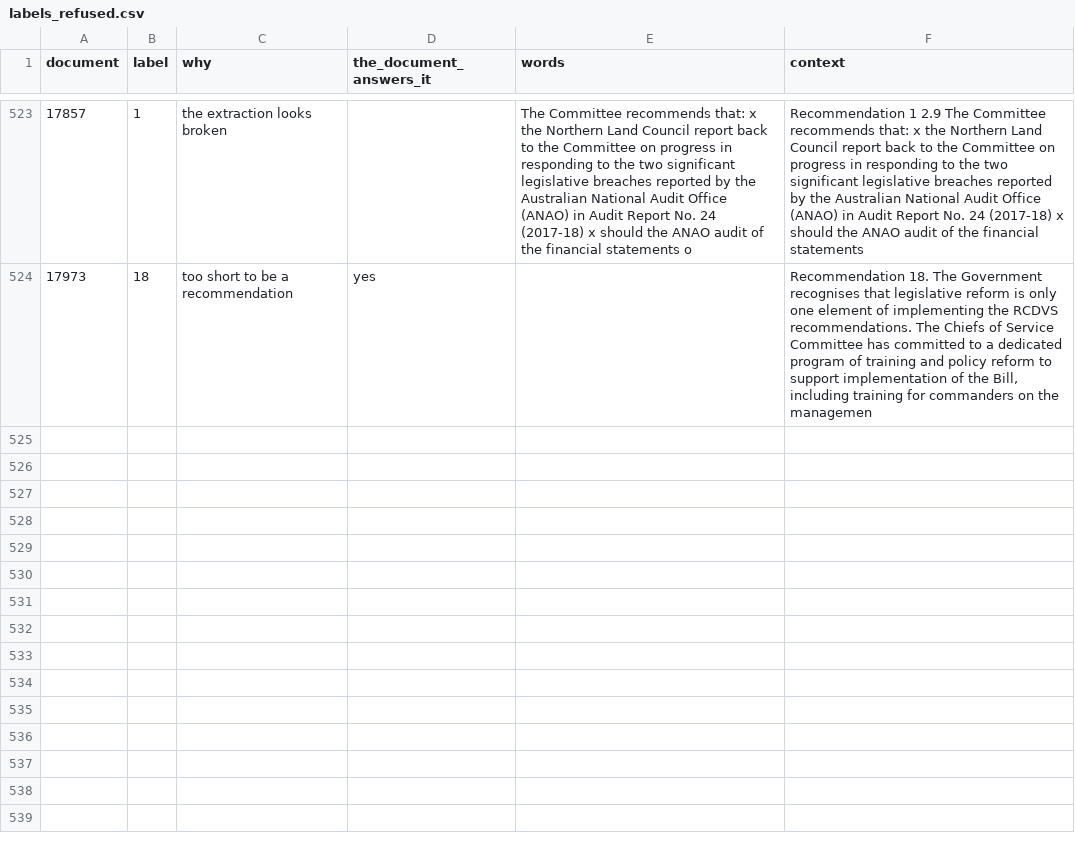
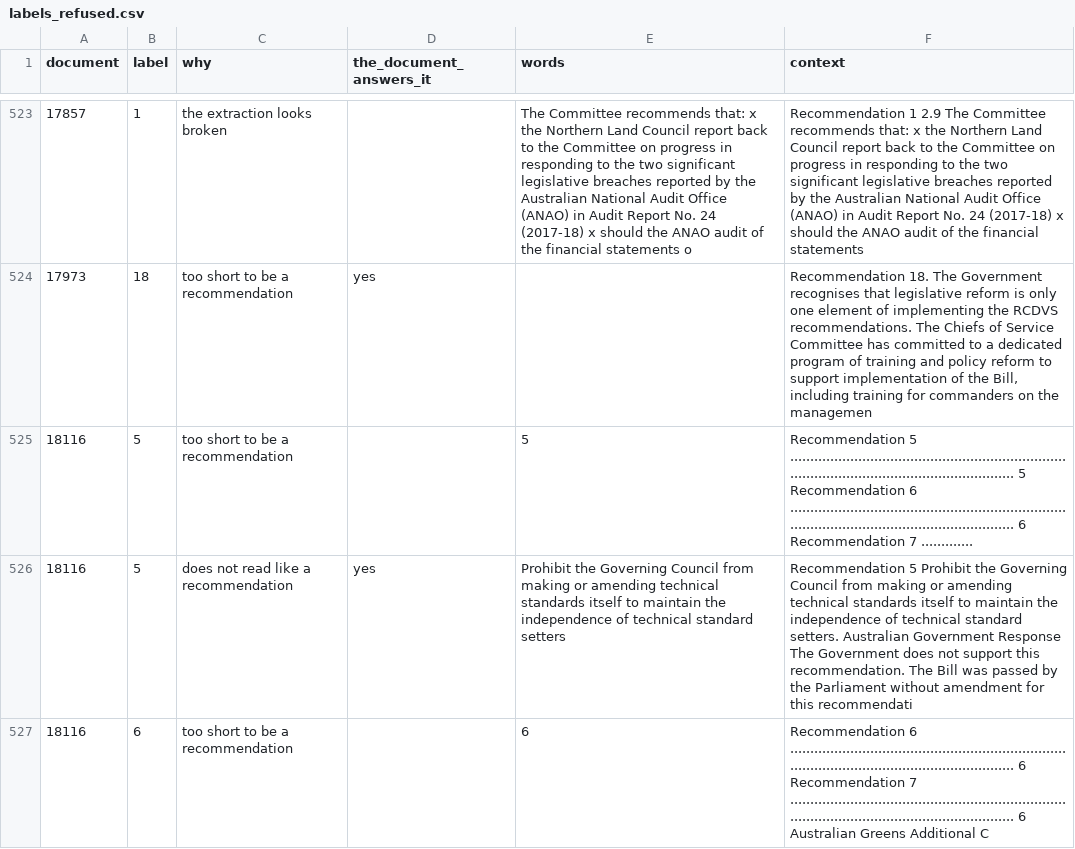
Before and after one commit to toohardbasket-lab/toohardbasket, a CSV file: scraper/data/labels_refused.csv, drawn as a sheet; only a part is shown, gaps mark what is left out; the diff covers the shown part only; the diff names each change by its address in the sheet, - before the commit and + after, or states it on an @@ line.

Commit message:
Dataset update 2026-09-29

```diff
--- a/scraper/data/labels_refused.csv
+++ b/scraper/data/labels_refused.csv
+row 525: 18116 | 5 | too short to be a recommendation |  | 5 | Recommendation 5 ............................................................................................................................. 5 Recommendation 6 ............................................................................................................................. 6 Recommendation 7 .............
+row 526: 18116 | 5 | does not read like a recommendation | yes | Prohibit the Governing Council from making or amending technical standards itself to maintain the independence of technical standard setters | Recommendation 5 Prohibit the Governing Council from making or amending technical standards itself to maintain the independence of technical standard setters. Australian Government Response The Government does not support this recommendation. The Bill was passed by the Parliament without amendment for this recommendati
+row 527: 18116 | 6 | too short to be a recommendation |  | 6 | Recommendation 6 ............................................................................................................................. 6 Recommendation 7 ............................................................................................................................. 6 Australian Greens Additional C
```
Also changed, not shown: 3 added rows elsewhere in this file, scraper/data/answered_since_senate.csv, scraper/data/coverage.csv, 25 other files.
